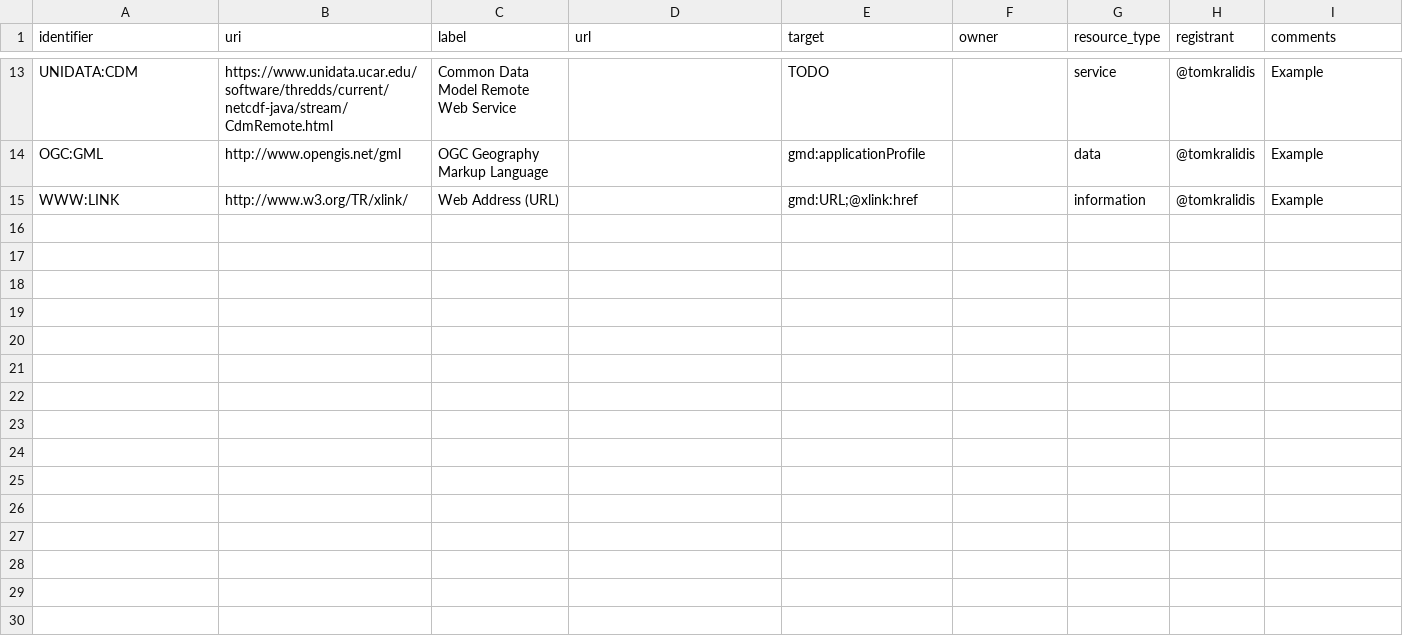
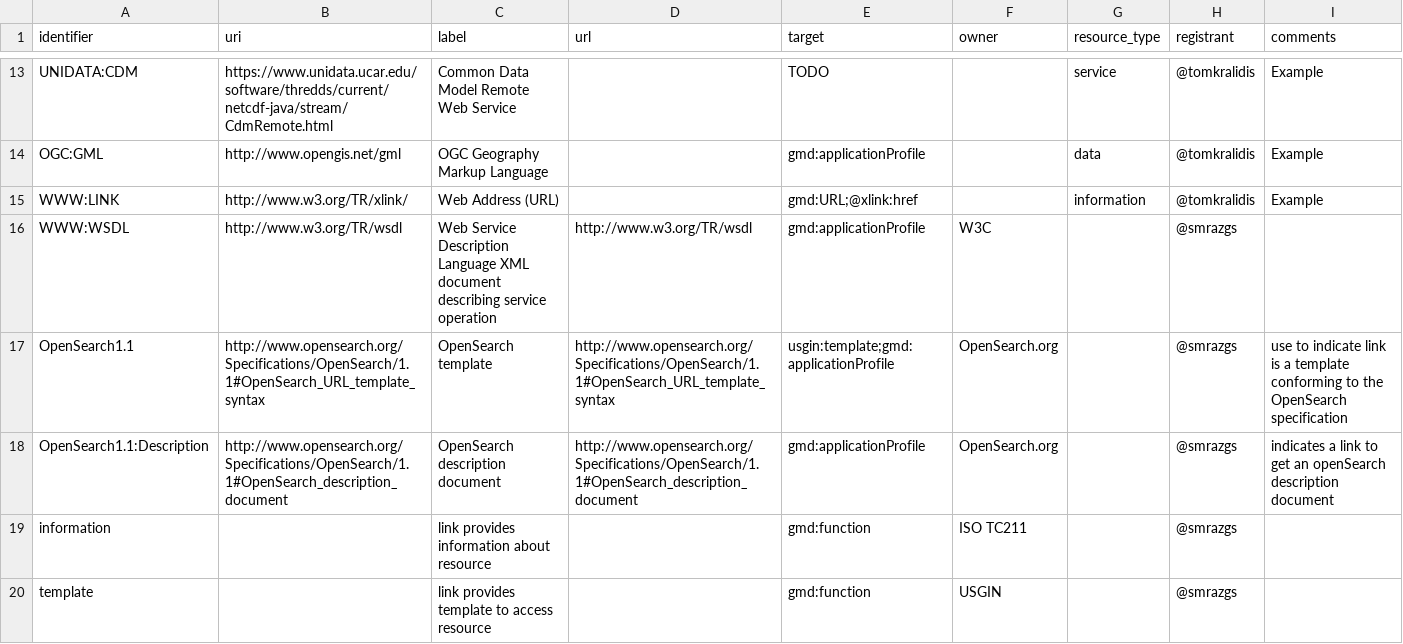
Before and after one commit to OSGeo/Cat-Interop, a CSV file: LinkPropertyLookupTable2.csv, drawn as a sheet; only a part is shown, gaps mark what is left out; the diff covers the shown part only.

Commit message:
add some more identifiers

```diff
--- a/LinkPropertyLookupTable2.csv
+++ b/LinkPropertyLookupTable2.csv
@@ -15 +15,6 @@ OGC:GML,http://www.opengis.net/gml,OGC Geography Markup Language,,gmd:applicatio
 WWW:LINK,http://www.w3.org/TR/xlink/,Web Address (URL),,gmd:URL;@xlink:href,,information,@tomkralidis,Example
+WWW:WSDL,http://www.w3.org/TR/wsdl,Web Service Description Language XML document describing service operation,http://www.w3.org/TR/wsdl,gmd:applicationProfile,W3C,,@smrazgs,
+OpenSearch1.1,http://www.opensearch.org/Specifications/OpenSearch/1.1#OpenSearch_URL_template_syntax,OpenSearch template,http://www.opensearch.org/Specifications/OpenSearch/1.1#OpenSearch_URL_template_syntax,usgin:template;gmd:applicationProfile,OpenSearch.org,,@smrazgs,use to indicate link is a template conforming to the OpenSearch specification
+OpenSearch1.1:Description,http://www.opensearch.org/Specifications/OpenSearch/1.1#OpenSearch_description_document,OpenSearch description document,http://www.opensearch.org/Specifications/OpenSearch/1.1#OpenSearch_description_document,gmd:applicationProfile,OpenSearch.org,,@smrazgs,indicates a link to get an openSearch description document
+information,,link provides information about resource,,gmd:function,ISO TC211,,@smrazgs,
+template,,link provides template to access resource,,gmd:function,USGIN,,@smrazgs,
```
Also changed, not shown: 5 added rows and 2 edited cells elsewhere in this file.
